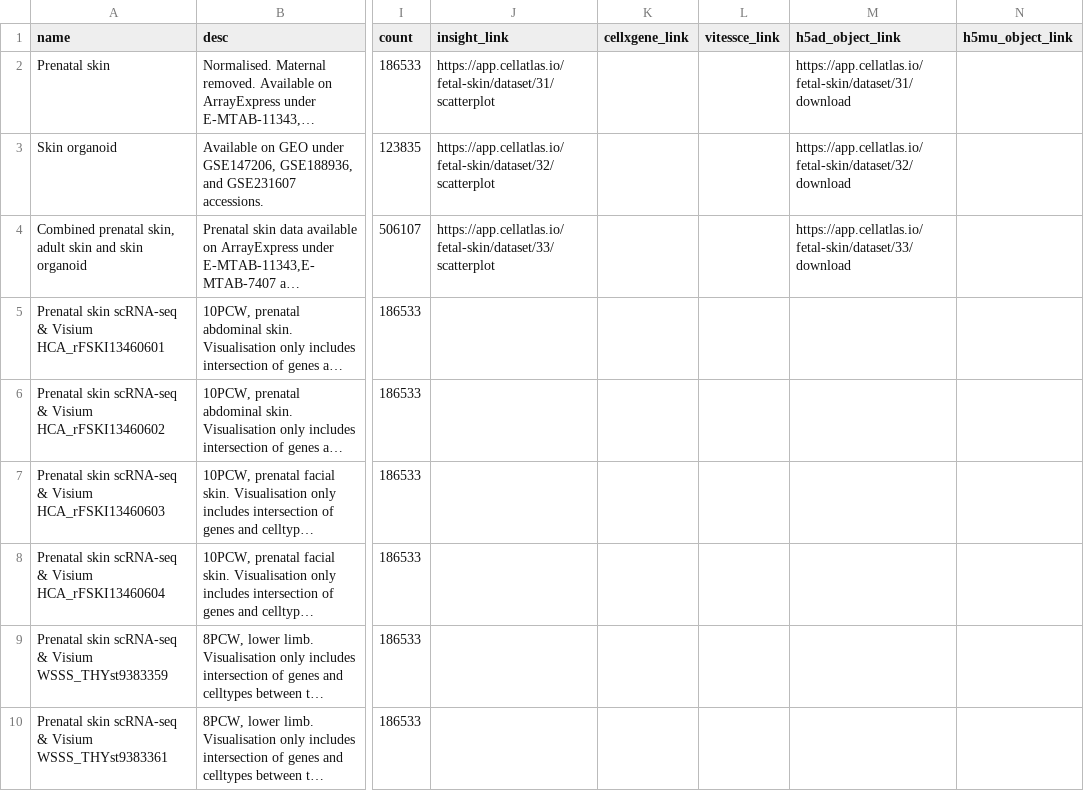
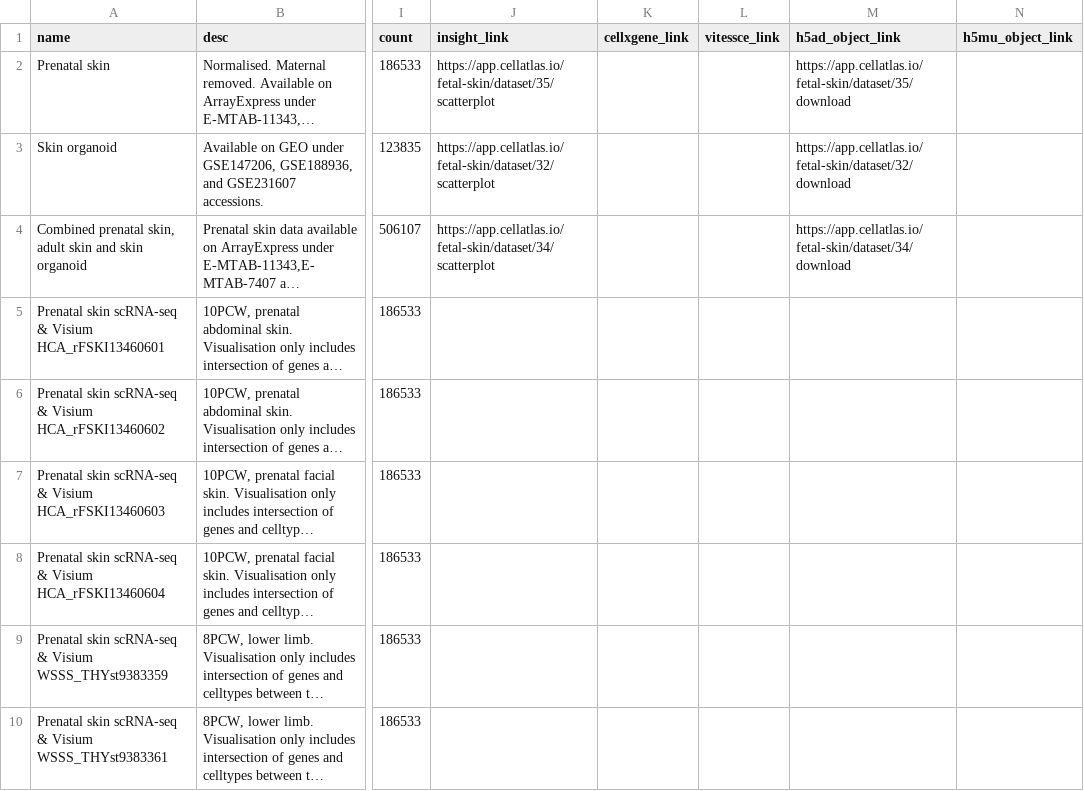
Before and after one commit to haniffalab/jekyll-hdca, a CSV file: _data/fetal-skin.csv, drawn as a sheet; only a part is shown, gaps mark what is left out; long unchanged cells end in …; the diff names each change by its address in the sheet, - before the commit and + after, or states it on an @@ line.

Commit message:
update fetal-skin adifa links

```diff
--- a/_data/fetal-skin.csv
+++ b/_data/fetal-skin.csv
-J2 (insight_link): https://app.cellatlas.io/fetal-skin/dataset/31/scatterplot
+J2 (insight_link): https://app.cellatlas.io/fetal-skin/dataset/35/scatterplot
-M2 (h5ad_object_link): https://app.cellatlas.io/fetal-skin/dataset/31/download
+M2 (h5ad_object_link): https://app.cellatlas.io/fetal-skin/dataset/35/download
-J4 (insight_link): https://app.cellatlas.io/fetal-skin/dataset/33/scatterplot
+J4 (insight_link): https://app.cellatlas.io/fetal-skin/dataset/34/scatterplot
-M4 (h5ad_object_link): https://app.cellatlas.io/fetal-skin/dataset/33/download
+M4 (h5ad_object_link): https://app.cellatlas.io/fetal-skin/dataset/34/download
```
